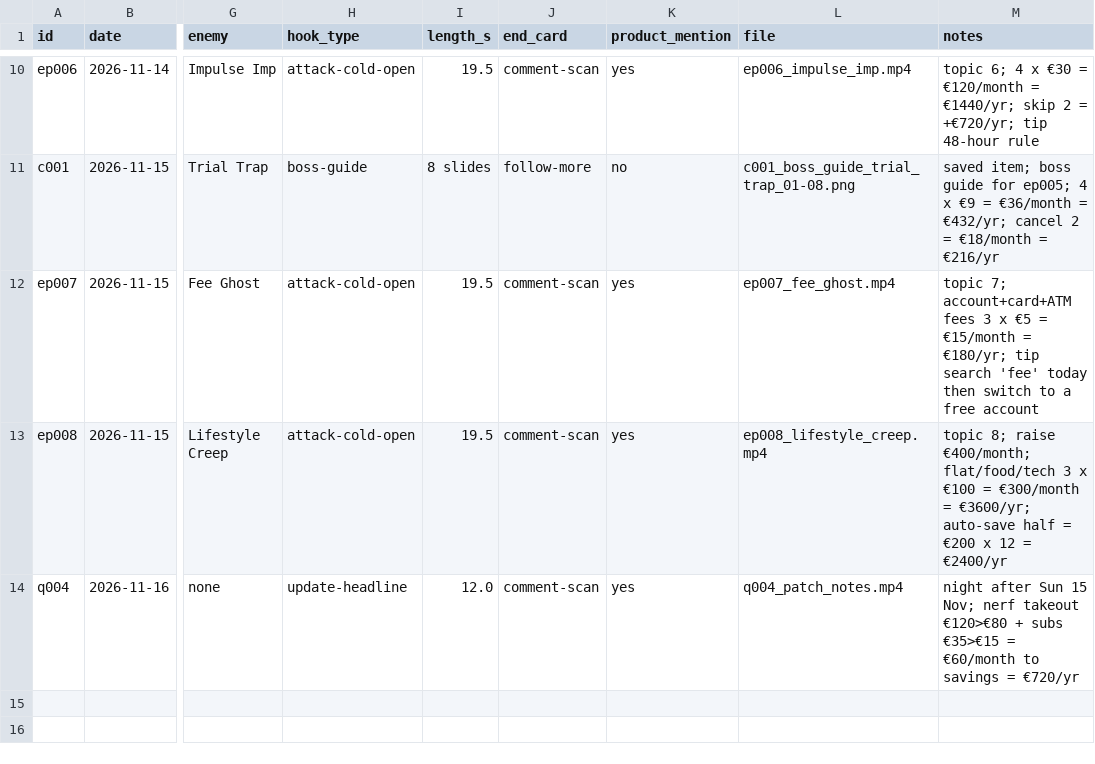
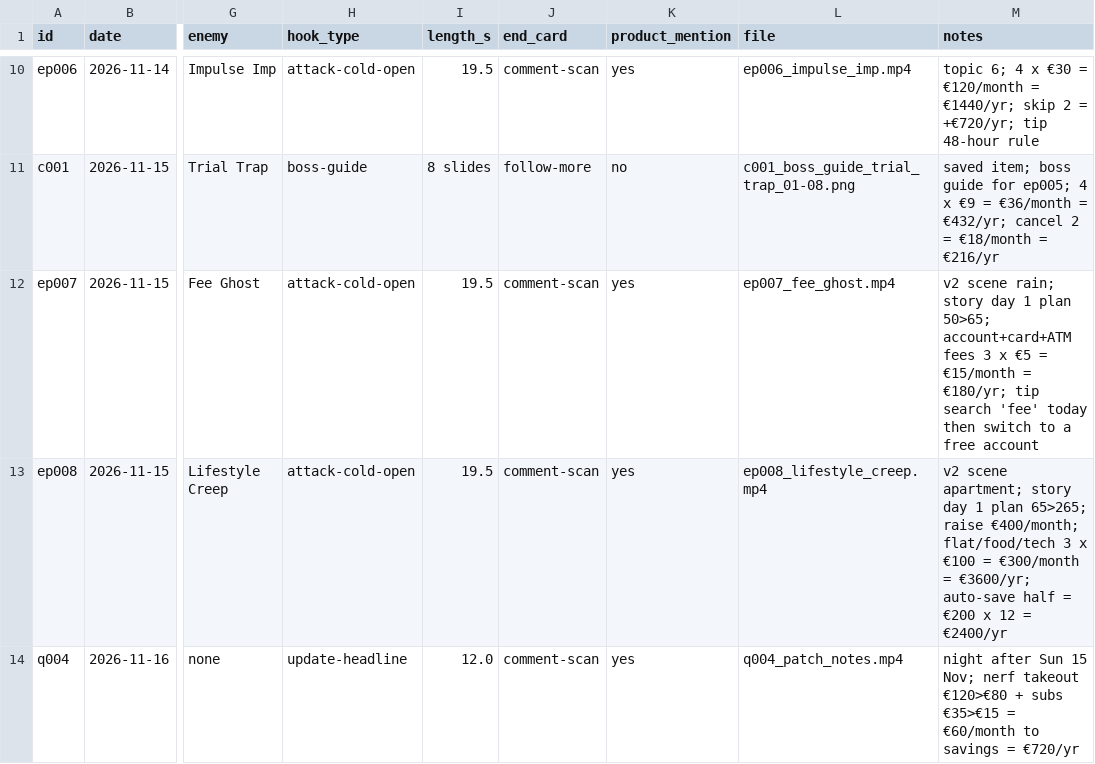
Before and after one commit to fwhytwvkm5-coder/dime-money-quest, a CSV file: content/log.csv, drawn as a sheet; only a part is shown, gaps mark what is left out; the diff names each change by its address in the sheet, - before the commit and + after, or states it on an @@ line.

```diff
--- a/content/log.csv
+++ b/content/log.csv
-M12 (notes): topic 7; account+card+ATM fees…
+M12 (notes): v2 scene rain; story day 1 plan 50>65; account+card+ATM fees…
-M13 (notes): topic 8; raise €400/month;…
+M13 (notes): v2 scene apartment; story day 1 plan 65>265; raise €400/month;…
```
Also changed, not shown: 10 other files.
